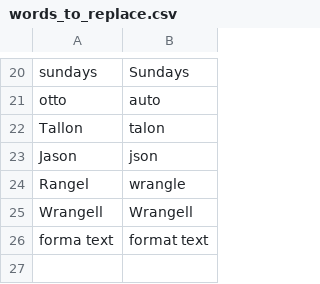
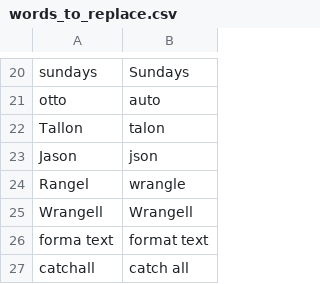
Before and after one commit to wenkokke/talon-user, a CSV file: settings/words_to_replace.csv, drawn as a sheet; only a part is shown, gaps mark what is left out; the diff names each change by its address in the sheet, - before the commit and + after, or states it on an @@ line.

Commit message:
Added catch all to word to replace for consistent dictation

```diff
--- a/settings/words_to_replace.csv
+++ b/settings/words_to_replace.csv
+row 27: catchall | catch all
```
